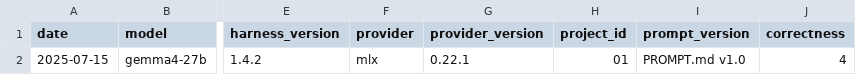
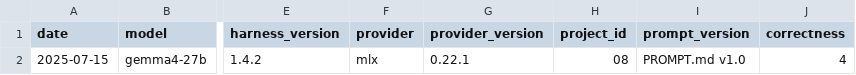
Before and after one commit to JamesZlosnik/pathogen-genomics-llm-bench, a CSV file: scoring/scorecard_template.csv, drawn as a sheet; only a part is shown, gaps mark what is left out; the diff names each change by its address in the sheet, - before the commit and + after, or states it on an @@ line.

Commit message:
update project order and readme

```diff
--- a/scoring/scorecard_template.csv
+++ b/scoring/scorecard_template.csv
-H2 (project_id): 01
+H2 (project_id): 08
```
Also changed, not shown: 27 other files.
